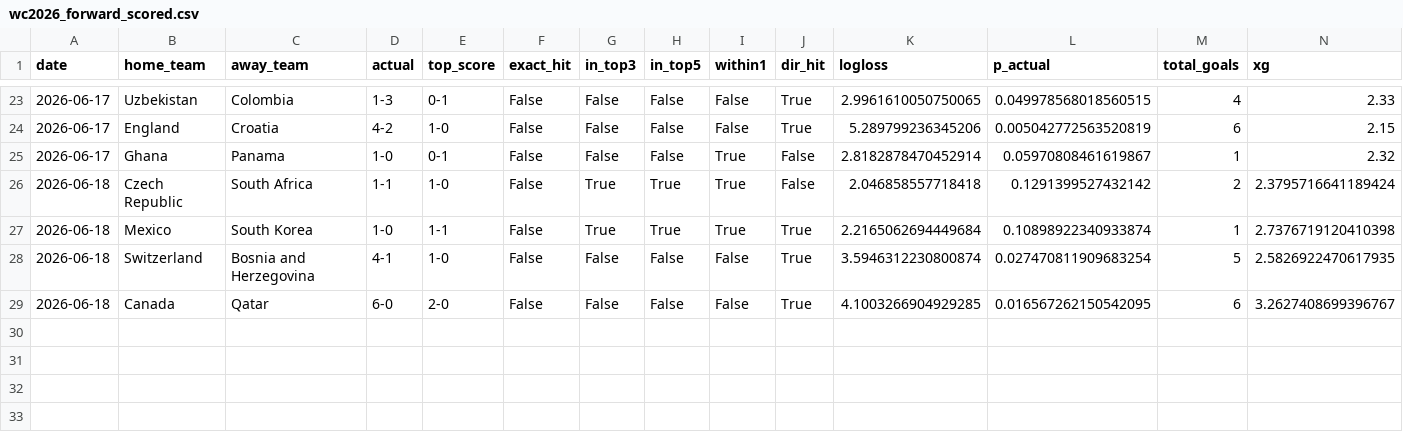
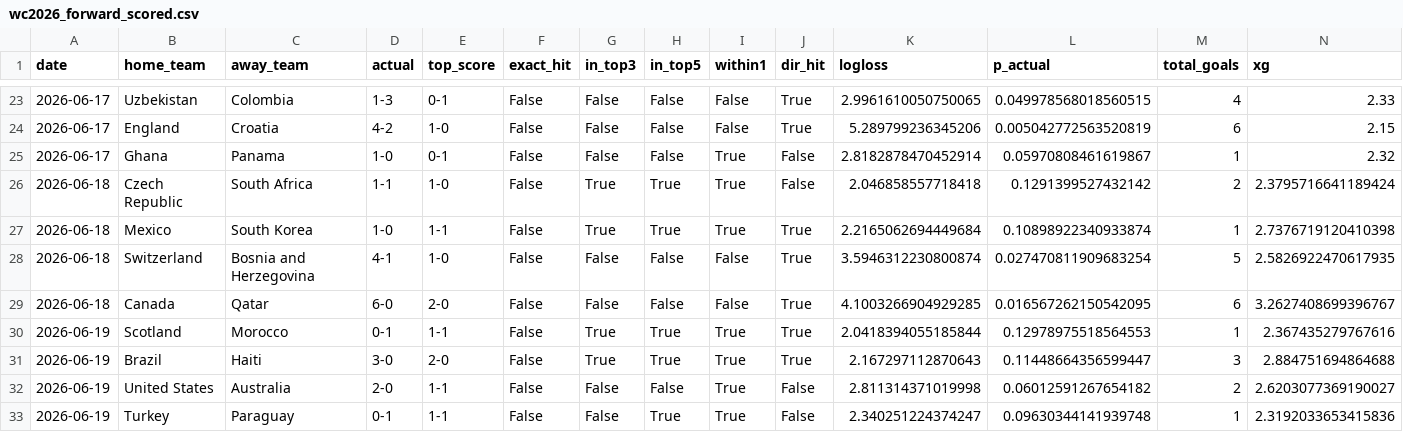
Before and after one commit to dorbarda/worldcup2026mode, a CSV file: reports/wc2026_forward_scored.csv, drawn as a sheet; only a part is shown, gaps mark what is left out; rows hold the shown columns only; the diff names each change by its address in the sheet, - before the commit and + after, or states it on an @@ line.

```diff
--- a/reports/wc2026_forward_scored.csv
+++ b/reports/wc2026_forward_scored.csv
+row 30: 2026-06-19 | Scotland | Morocco | 0-1 | 1-1 | False | True | True | True | True | 2.0418394055185844 | 0.12978975518564553 | 1 | 2.367435279767616
+row 31: 2026-06-19 | Brazil | Haiti | 3-0 | 2-0 | False | True | True | True | True | 2.167297112870643 | 0.11448664356599447 | 3 | 2.884751694864688
+row 32: 2026-06-19 | United States | Australia | 2-0 | 1-1 | False | False | False | True | False | 2.811314371019998 | 0.06012591267654182 | 2 | 2.6203077369190027
+row 33: 2026-06-19 | Turkey | Paraguay | 0-1 | 1-1 | False | False | True | True | False | 2.340251224374247 | 0.09630344141939748 | 1 | 2.3192033653415836
```
Also changed, not shown: data/external/wc2026_forward_log.csv, data/external/wc2026_odds.csv, 5 other files.
